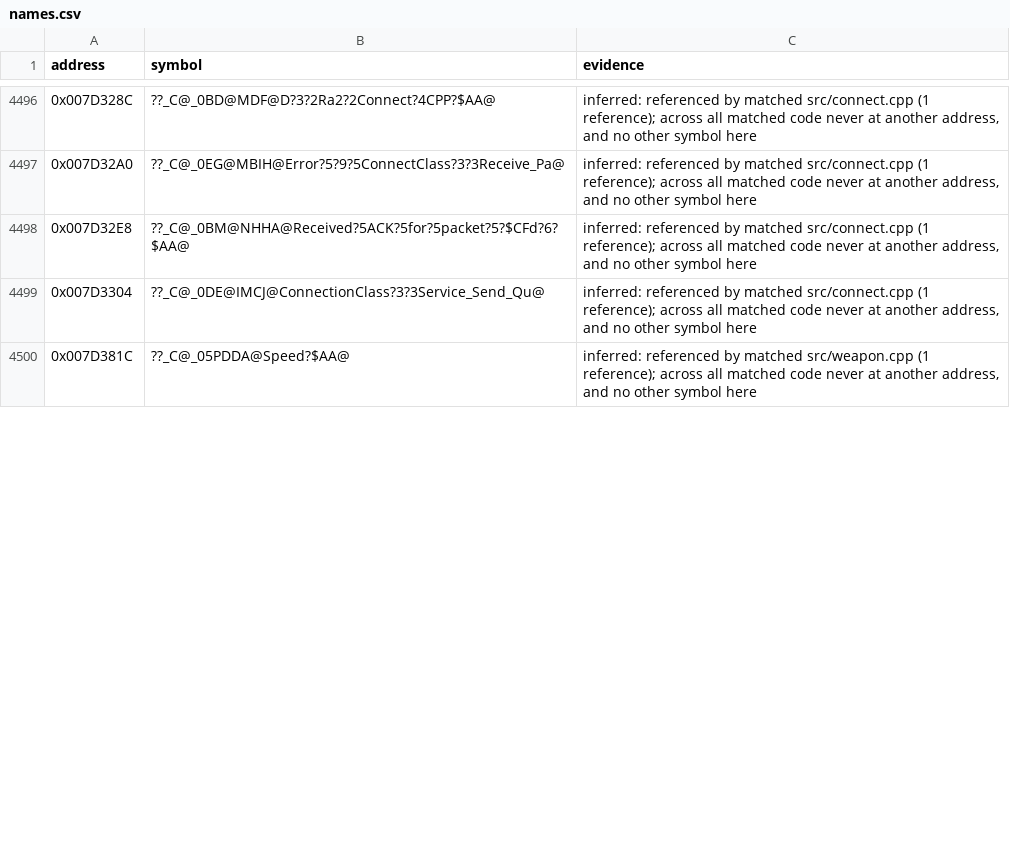
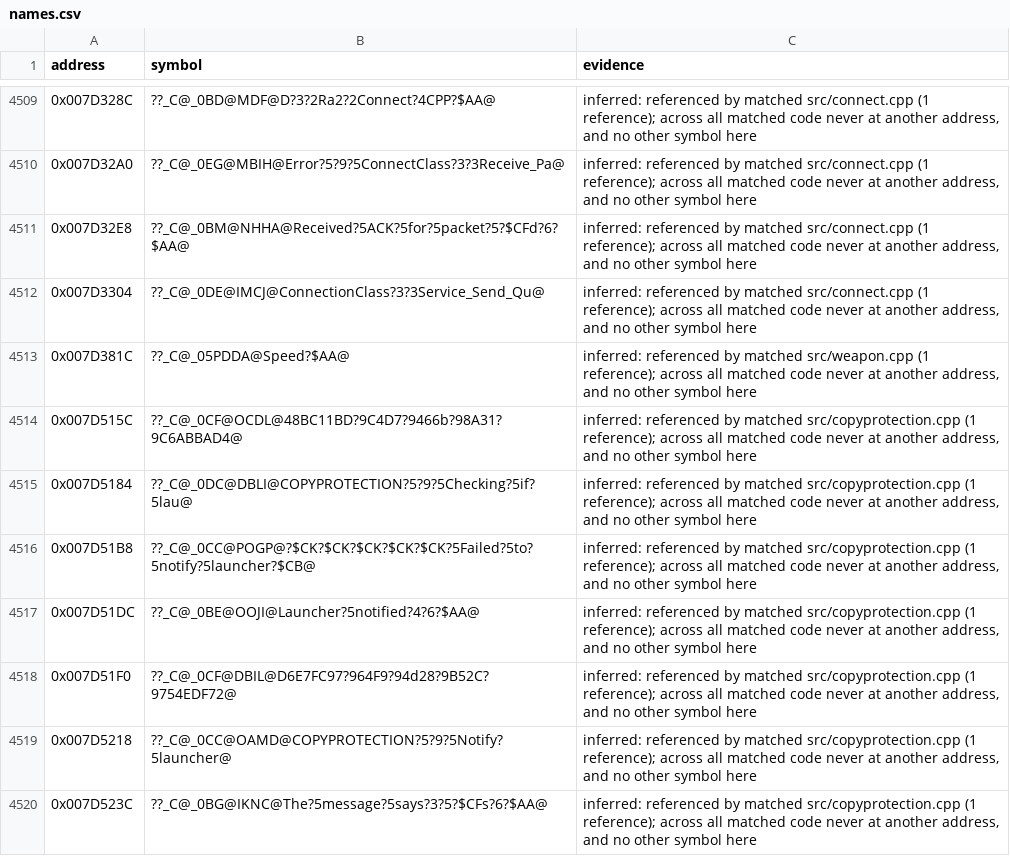
Before and after one commit to mischa85/RedAlert2, a CSV file: config/ra2-1.006/names.csv, drawn as a sheet; only a part is shown, gaps mark what is left out; the diff covers the shown part only.

Commit message:
Match copyprotection.cpp

```diff
--- a/config/ra2-1.006/names.csv
+++ b/config/ra2-1.006/names.csv
@@ -4500 +4513,8 @@ address,symbol,evidence
 0x007D381C,??_C@_05PDDA@Speed?$AA@,"inferred: referenced by matched src/weapon.cpp (1 reference); across all matched code never at another address, and no other symbol here"
+0x007D515C,??_C@_0CF@OCDL@48BC11BD?9C4D7?9466b?98A31?9C6ABBAD4@,"inferred: referenced by matched src/copyprotection.cpp (1 reference); across all matched code never at another address, and no other symbol here"
+0x007D5184,??_C@_0DC@DBLI@COPYPROTECTION?5?9?5Checking?5if?5lau@,"inferred: referenced by matched src/copyprotection.cpp (1 reference); across all matched code never at another address, and no other symbol here"
+0x007D51B8,??_C@_0CC@POGP@?$CK?$CK?$CK?$CK?$CK?5Failed?5to?5notify?5launcher?$CB@,"inferred: referenced by matched src/copyprotection.cpp (1 reference); across all matched code never at another address, and no other symbol here"
+0x007D51DC,??_C@_0BE@OOJI@Launcher?5notified?4?6?$AA@,"inferred: referenced by matched src/copyprotection.cpp (1 reference); across all matched code never at another address, and no other symbol here"
+0x007D51F0,??_C@_0CF@DBIL@D6E7FC97?964F9?94d28?9B52C?9754EDF72@,"inferred: referenced by matched src/copyprotection.cpp (1 reference); across all matched code never at another address, and no other symbol here"
+0x007D5218,??_C@_0CC@OAMD@COPYPROTECTION?5?9?5Notify?5launcher@,"inferred: referenced by matched src/copyprotection.cpp (1 reference); across all matched code never at another address, and no other symbol here"
+0x007D523C,??_C@_0BG@IKNC@The?5message?5says?3?5?$CFs?6?$AA@,"inferred: referenced by matched src/copyprotection.cpp (1 reference); across all matched code never at another address, and no other symbol here"
```
Also changed, not shown: 21 added rows and 3 edited cells elsewhere in this file, config/ra2-1.006/functions.csv, config/ra2-1.006/modules.csv.
